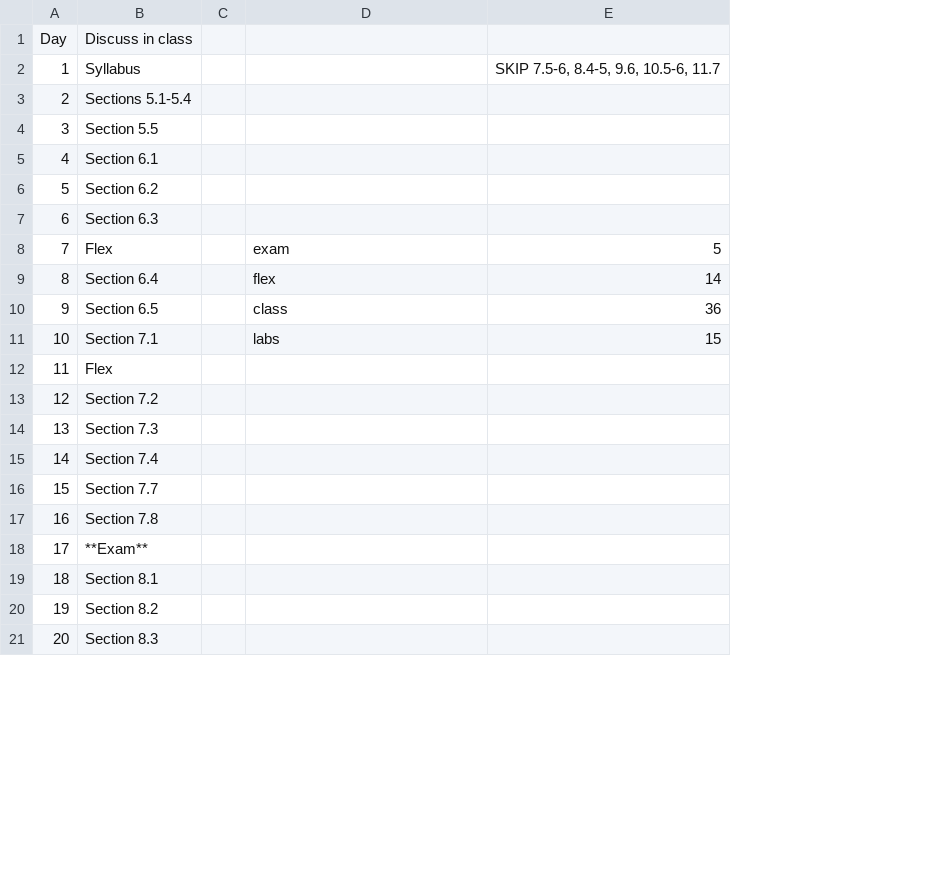
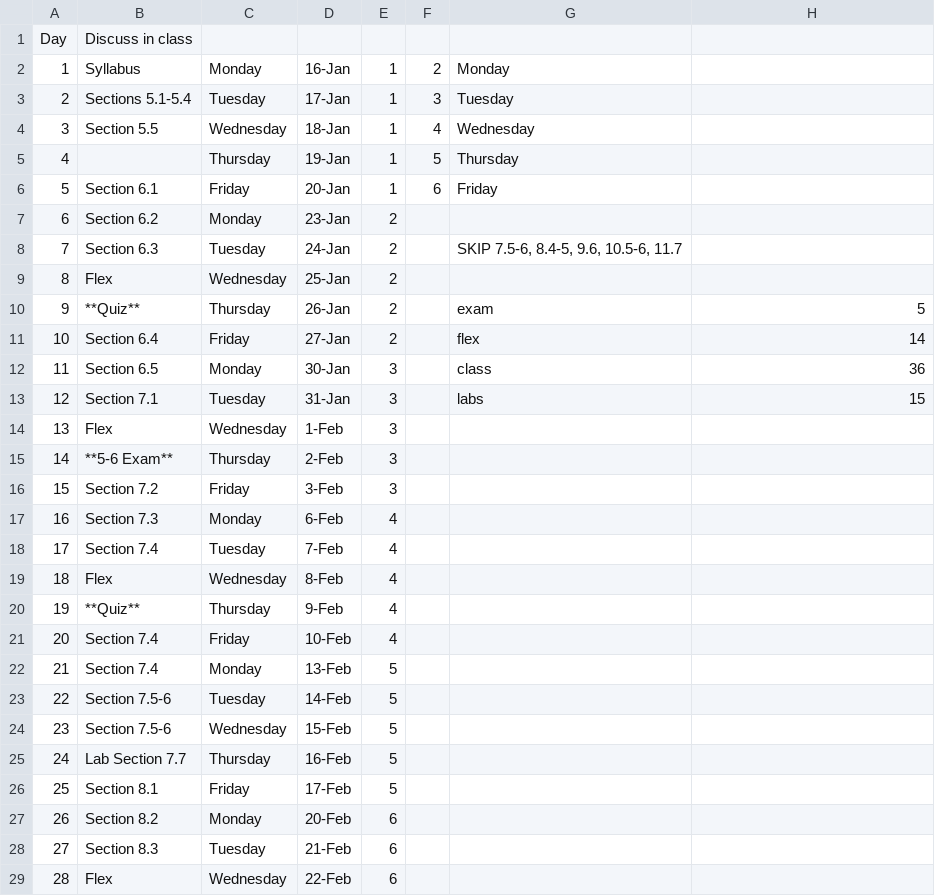
Before and after one commit to aylvisaker/MC-MATH152-SP17, a CSV file: _drafts/schedule.csv, drawn as a sheet; only a part is shown; removed rows and columns are numbered as before the commit, all else as after; the diff covers the shown part only; the diff names each change by its address in the sheet, - before the commit and + after, or states it on an @@ line.

Commit message:
updated schedule

```diff
--- a/_drafts/schedule.csv
+++ b/_drafts/schedule.csv
-column C, empty
+column C, rows 2-4: Monday | Tuesday | Wednesday; rows 6-8: Friday | Monday | Tuesday; rows 10-14: Thursday | Friday | Monday | Tuesday | Wednesday; rows 16-20: Friday | Monday | Tuesday | Wednesday | Thursday; row 23: Tuesday; rows 26-28: Friday | Monday | Tuesday
+column D, rows 2-4: 16-Jan | 17-Jan | 18-Jan; rows 6-8: 20-Jan | 23-Jan | 24-Jan; rows 10-14: 26-Jan | 27-Jan | 30-Jan | 31-Jan | 1-Feb; rows 16-20: 3-Feb | 6-Feb | 7-Feb | 8-Feb | 9-Feb; row 23: 14-Feb; rows 26-28: 17-Feb | 20-Feb | 21-Feb
+column E, rows 2-4: all 1; rows 6-8: 1 | 2 | 2; rows 10-14: 2 | 2 | 3 | 3 | 3; rows 16-20: 3 | 4 | 4 | 4 | 4; row 23: 5; rows 26-28: 5 | 6 | 6
+column F, rows 2-4: 2 | 3 | 4; row 6: 6
-G2: (empty)
+G2: Monday
-H2: SKIP 7.5-6, 8.4-5, 9.6, 10.5-6, 11.7
+H2: (empty)
-G3: (empty)
+G3: Tuesday
-G4: (empty)
+G4: Wednesday
+row 5: 4 |  | Thursday | 19-Jan | 1 | 5 | Thursday
@@ column A renumbered between rows 6 and 65 @@
-G6: (empty)
+G6: Friday
-G8: (empty)
+G8: SKIP 7.5-6, 8.4-5, 9.6, 10.5-6, 11.7
+row 9: 8 | Flex | Wednesday | 25-Jan | 2
-B10: Flex
+B10: **Quiz**
+row 15: 14 | **5-6 Exam** | Thursday | 2-Feb | 3
-B19: Section 7.7
+B19: Flex
-B20: Section 7.8
+B20: **Quiz**
+row 21: 20 | Section 7.4 | Friday | 10-Feb | 4
+row 22: 21 | Section 7.4 | Monday | 13-Feb | 5
-B23: **Exam**
+B23: Section 7.5-6
+row 24: 23 | Section 7.5-6 | Wednesday | 15-Feb | 5
+row 25: 24 | Lab Section 7.7 | Thursday | 16-Feb | 5
+row 29: 28 | Flex | Wednesday | 22-Feb | 6
```
Also changed, not shown: 7 added rows elsewhere in this file, 1 other file.
